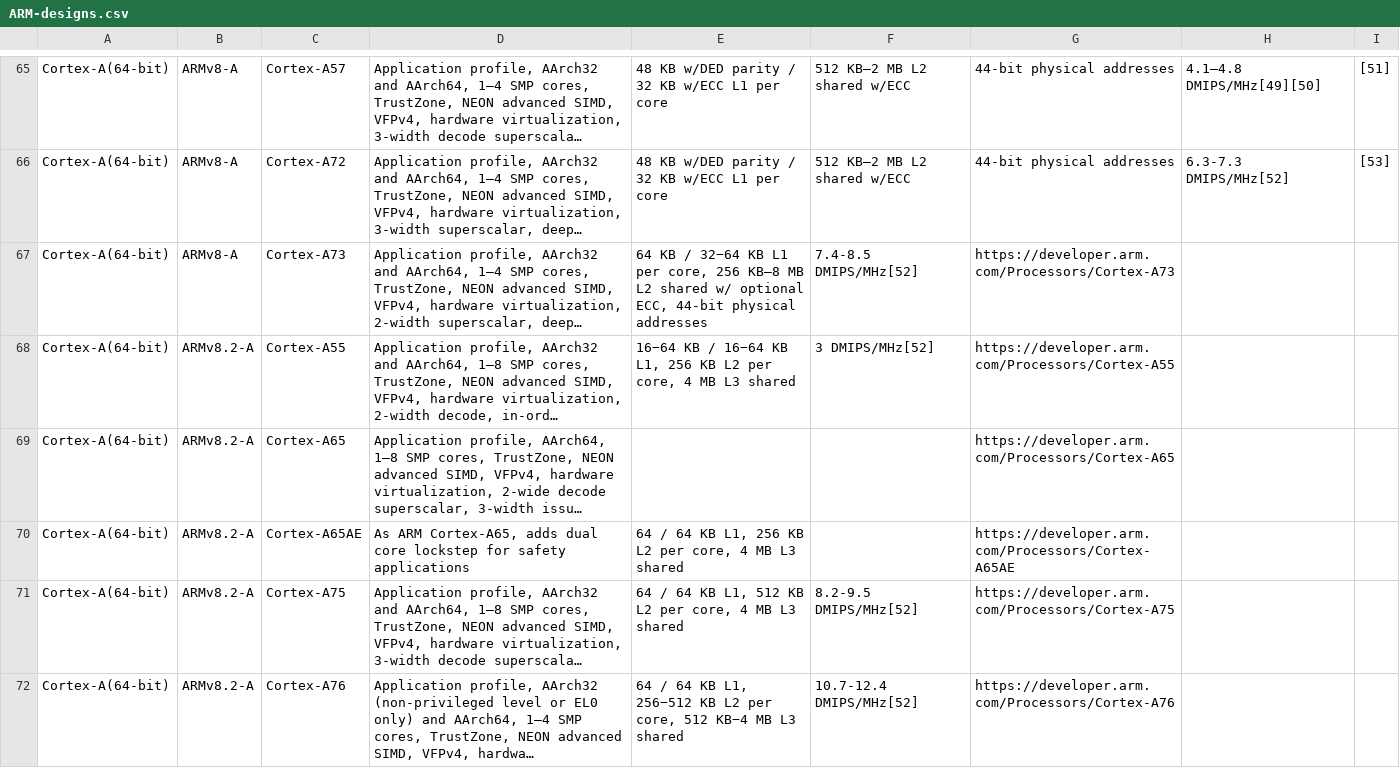
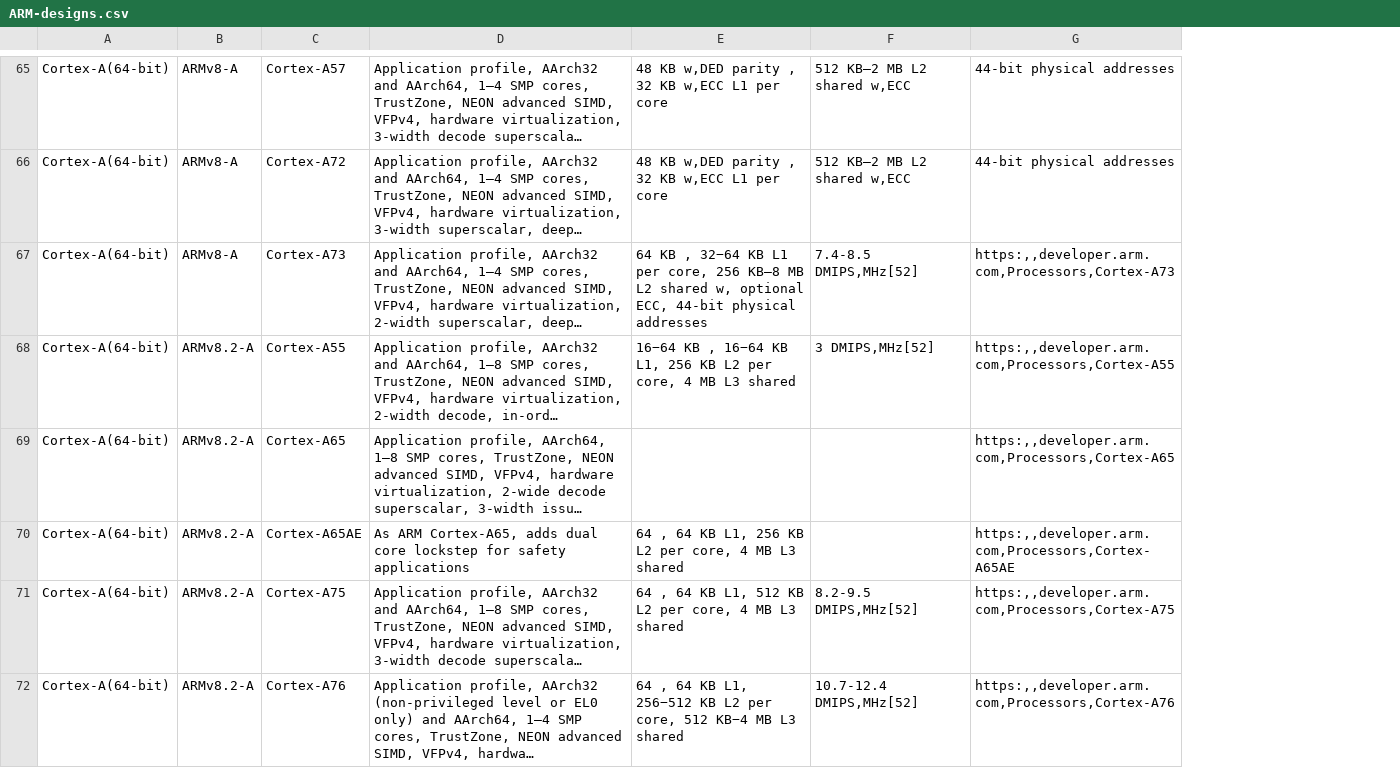
Before and after one commit to warichter1/processors, a CSV file: ARM/ARM-designs.csv, drawn as a sheet; only a part is shown, gaps mark what is left out; long unchanged cells end in …; removed rows and columns are numbered as before the commit, all else as after; the diff covers the shown part only; the diff names each change by its address in the sheet, - before the commit and + after, or states it on an @@ line.

```diff
--- a/ARM/ARM-designs.csv
+++ b/ARM/ARM-designs.csv
-column F, rows 65-72: 512 KB–2 MB L2 shared w/ECC | 512 KB–2 MB L2 shared w/ECC | 7.4-8.5 DMIPS/MHz[52] | 3 DMIPS/MHz[52] |  |  | 8.2-9.5 DMIPS/MHz[52] | 10.7-12.4 DMIPS/MHz[52]
+column F, rows 65-72: 512 KB–2 MB L2 shared w,ECC | 512 KB–2 MB L2 shared w,ECC | 7.4-8.5 DMIPS,MHz[52] | 3 DMIPS,MHz[52] |  |  | 8.2-9.5 DMIPS,MHz[52] | 10.7-12.4 DMIPS,MHz[52]
-column H, rows 65-66: 4.1–4.8 DMIPS/MHz[49][50] | 6.3-7.3 DMIPS/MHz[52]
-column I, rows 65-66: [51] | [53]
-E65:E66: 48 KB w/DED parity / 32 KB w/ECC L1 per core
+E65:E66: 48 KB w,DED parity , 32 KB w,ECC L1 per core
-E67: 64 KB / 32−64 KB L1 per core, 256 KB–8 MB L2 shared w/ optional ECC,…
+E67: 64 KB , 32−64 KB L1 per core, 256 KB–8 MB L2 shared w, optional ECC,…
-G67: https://developer.arm.com/Processors/Cortex-A73
+G67: https:,,developer.arm.com,Processors,Cortex-A73
-E68: 16−64 KB / 16−64 KB…
+E68: 16−64 KB , 16−64 KB…
-G68: https://developer.arm.com/Processors/Cortex-A55
+G68: https:,,developer.arm.com,Processors,Cortex-A55
-G69: https://developer.arm.com/Processors/Cortex-A65
+G69: https:,,developer.arm.com,Processors,Cortex-A65
-E70: 64 / 64 KB…
+E70: 64 , 64 KB…
-G70: https://developer.arm.com/Processors/Cortex-A65AE
+G70: https:,,developer.arm.com,Processors,Cortex-A65AE
-E71: 64 / 64 KB…
+E71: 64 , 64 KB…
-G71: https://developer.arm.com/Processors/Cortex-A75
+G71: https:,,developer.arm.com,Processors,Cortex-A75
-E72: 64 / 64 KB…
+E72: 64 , 64 KB…
-G72: https://developer.arm.com/Processors/Cortex-A76
+G72: https:,,developer.arm.com,Processors,Cortex-A76
```
Also changed, not shown: 1 added row, 1 removed row and 87 edited cells elsewhere in this file, 1 other file.
